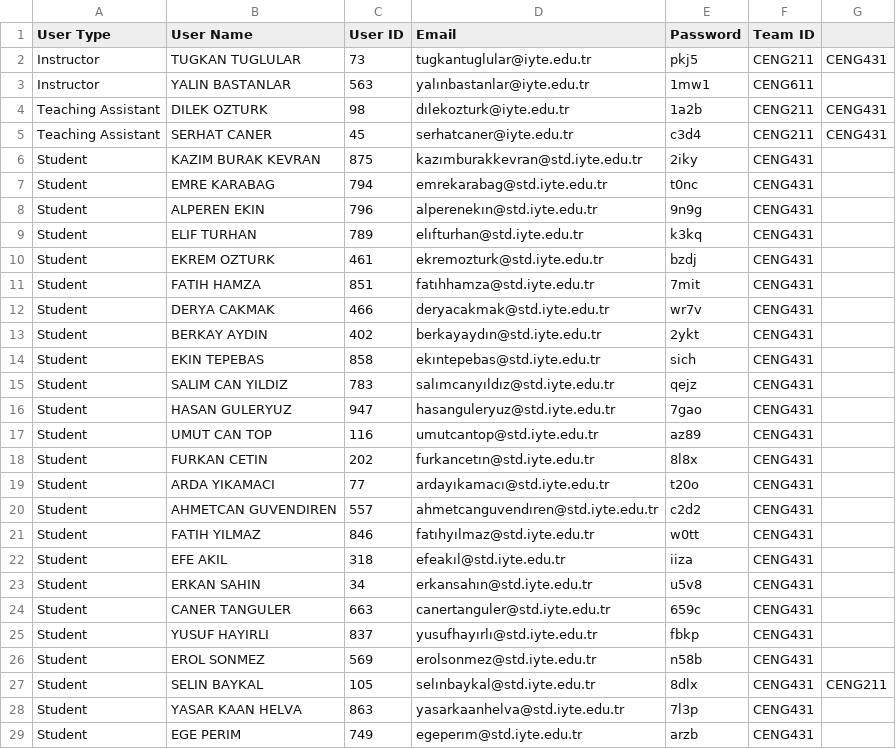
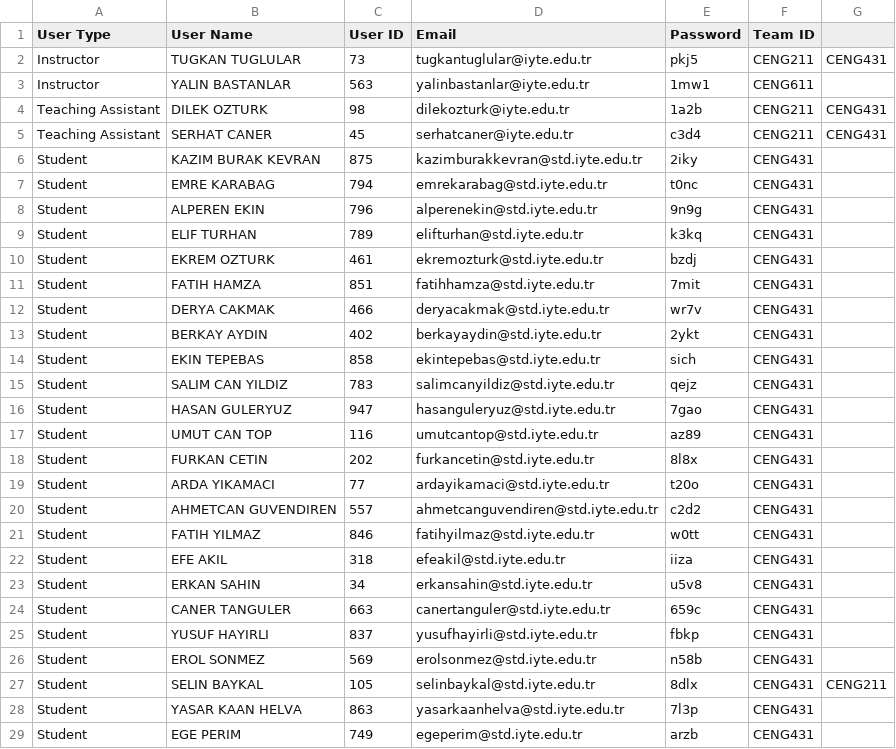
Before and after one commit to kturk/TeamsTECH, a CSV file: userList.csv, drawn as a sheet; only a part is shown; the diff covers the shown part only.

```diff
--- a/userList.csv
+++ b/userList.csv
@@ -2,28 +2,28 @@ User Type,User Name,User ID,Email,Password,Team ID,
 Instructor,TUGKAN TUGLULAR,73,tugkantuglular@iyte.edu.tr,pkj5,CENG211,CENG431
-Instructor,YALIN BASTANLAR,563,yalınbastanlar@iyte.edu.tr,1mw1,CENG611
-Teaching Assistant,DILEK OZTURK,98,dılekozturk@iyte.edu.tr,1a2b,CENG211,CENG431
+Instructor,YALIN BASTANLAR,563,yalinbastanlar@iyte.edu.tr,1mw1,CENG611
+Teaching Assistant,DILEK OZTURK,98,dilekozturk@iyte.edu.tr,1a2b,CENG211,CENG431
 Teaching Assistant,SERHAT CANER,45,serhatcaner@iyte.edu.tr,c3d4,CENG211,CENG431
-Student,KAZIM BURAK KEVRAN,875,kazımburakkevran@std.iyte.edu.tr,2iky,CENG431
+Student,KAZIM BURAK KEVRAN,875,kazimburakkevran@std.iyte.edu.tr,2iky,CENG431
 Student,EMRE KARABAG,794,emrekarabag@std.iyte.edu.tr,t0nc,CENG431
-Student,ALPEREN EKIN,796,alperenekın@std.iyte.edu.tr,9n9g,CENG431
-Student,ELIF TURHAN,789,elıfturhan@std.iyte.edu.tr,k3kq,CENG431
+Student,ALPEREN EKIN,796,alperenekin@std.iyte.edu.tr,9n9g,CENG431
+Student,ELIF TURHAN,789,elifturhan@std.iyte.edu.tr,k3kq,CENG431
 Student,EKREM OZTURK,461,ekremozturk@std.iyte.edu.tr,bzdj,CENG431
-Student,FATIH HAMZA,851,fatıhhamza@std.iyte.edu.tr,7mit,CENG431
+Student,FATIH HAMZA,851,fatihhamza@std.iyte.edu.tr,7mit,CENG431
 Student,DERYA CAKMAK,466,deryacakmak@std.iyte.edu.tr,wr7v,CENG431
-Student,BERKAY AYDIN,402,berkayaydın@std.iyte.edu.tr,2ykt,CENG431
-Student,EKIN TEPEBAS,858,ekıntepebas@std.iyte.edu.tr,sich,CENG431
-Student,SALIM CAN YILDIZ,783,salımcanyıldız@std.iyte.edu.tr,qejz,CENG431
+Student,BERKAY AYDIN,402,berkayaydin@std.iyte.edu.tr,2ykt,CENG431
+Student,EKIN TEPEBAS,858,ekintepebas@std.iyte.edu.tr,sich,CENG431
+Student,SALIM CAN YILDIZ,783,salimcanyildiz@std.iyte.edu.tr,qejz,CENG431
 Student,HASAN GULERYUZ,947,hasanguleryuz@std.iyte.edu.tr,7gao,CENG431
 Student,UMUT CAN TOP,116,umutcantop@std.iyte.edu.tr,az89,CENG431
-Student,FURKAN CETIN,202,furkancetın@std.iyte.edu.tr,8l8x,CENG431
-Student,ARDA YIKAMACI,77,ardayıkamacı@std.iyte.edu.tr,t20o,CENG431
-Student,AHMETCAN GUVENDIREN,557,ahmetcanguvendıren@std.iyte.edu.tr,c2d2,CENG431
-Student,FATIH YILMAZ,846,fatıhyılmaz@std.iyte.edu.tr,w0tt,CENG431
-Student,EFE AKIL,318,efeakıl@std.iyte.edu.tr,iiza,CENG431
-Student,ERKAN SAHIN,34,erkansahın@std.iyte.edu.tr,u5v8,CENG431
+Student,FURKAN CETIN,202,furkancetin@std.iyte.edu.tr,8l8x,CENG431
+Student,ARDA YIKAMACI,77,ardayikamaci@std.iyte.edu.tr,t20o,CENG431
+Student,AHMETCAN GUVENDIREN,557,ahmetcanguvendiren@std.iyte.edu.tr,c2d2,CENG431
+Student,FATIH YILMAZ,846,fatihyilmaz@std.iyte.edu.tr,w0tt,CENG431
+Student,EFE AKIL,318,efeakil@std.iyte.edu.tr,iiza,CENG431
+Student,ERKAN SAHIN,34,erkansahin@std.iyte.edu.tr,u5v8,CENG431
 Student,CANER TANGULER,663,canertanguler@std.iyte.edu.tr,659c,CENG431
-Student,YUSUF HAYIRLI,837,yusufhayırlı@std.iyte.edu.tr,fbkp,CENG431
+Student,YUSUF HAYIRLI,837,yusufhayirli@std.iyte.edu.tr,fbkp,CENG431
 Student,EROL SONMEZ,569,erolsonmez@std.iyte.edu.tr,n58b,CENG431
-Student,SELIN BAYKAL,105,selınbaykal@std.iyte.edu.tr,8dlx,CENG431,CENG211
+Student,SELIN BAYKAL,105,selinbaykal@std.iyte.edu.tr,8dlx,CENG431,CENG211
 Student,YASAR KAAN HELVA,863,yasarkaanhelva@std.iyte.edu.tr,7l3p,CENG431
-Student,EGE PERIM,749,egeperım@std.iyte.edu.tr,arzb,CENG431
+Student,EGE PERIM,749,egeperim@std.iyte.edu.tr,arzb,CENG431
```
Also changed, not shown: 55 edited cells elsewhere in this file, 20 other files.
